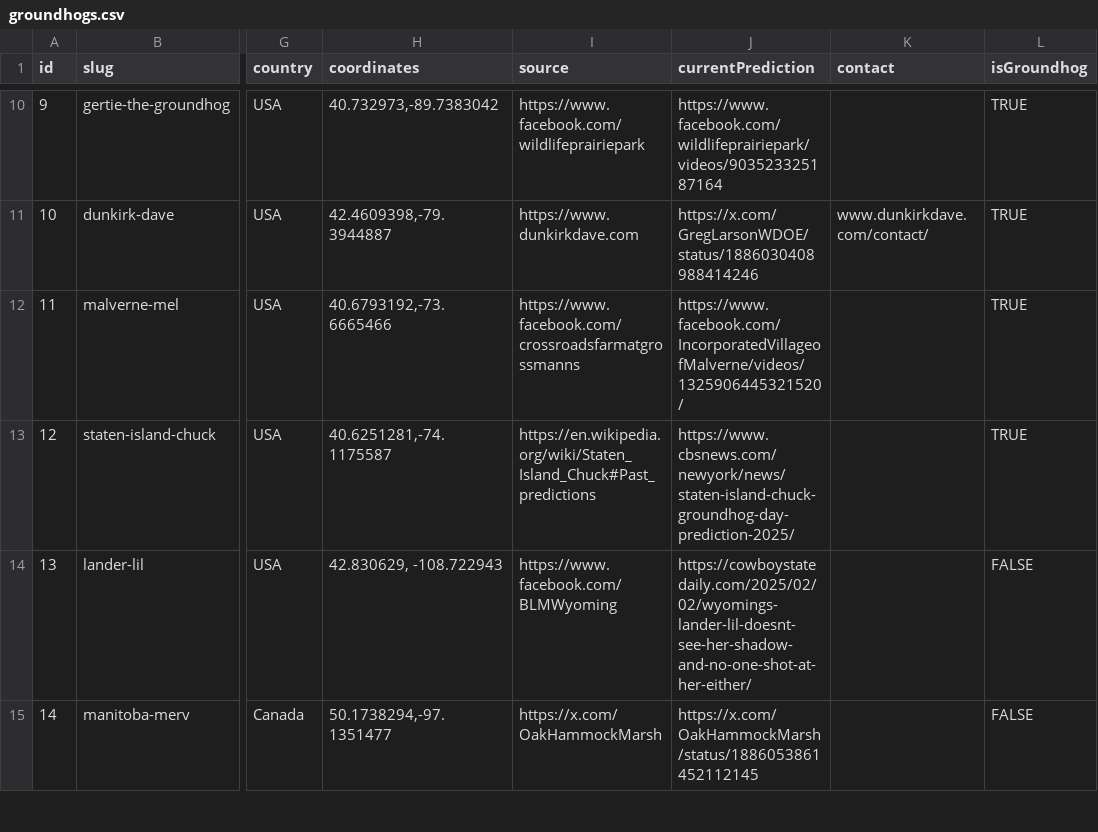
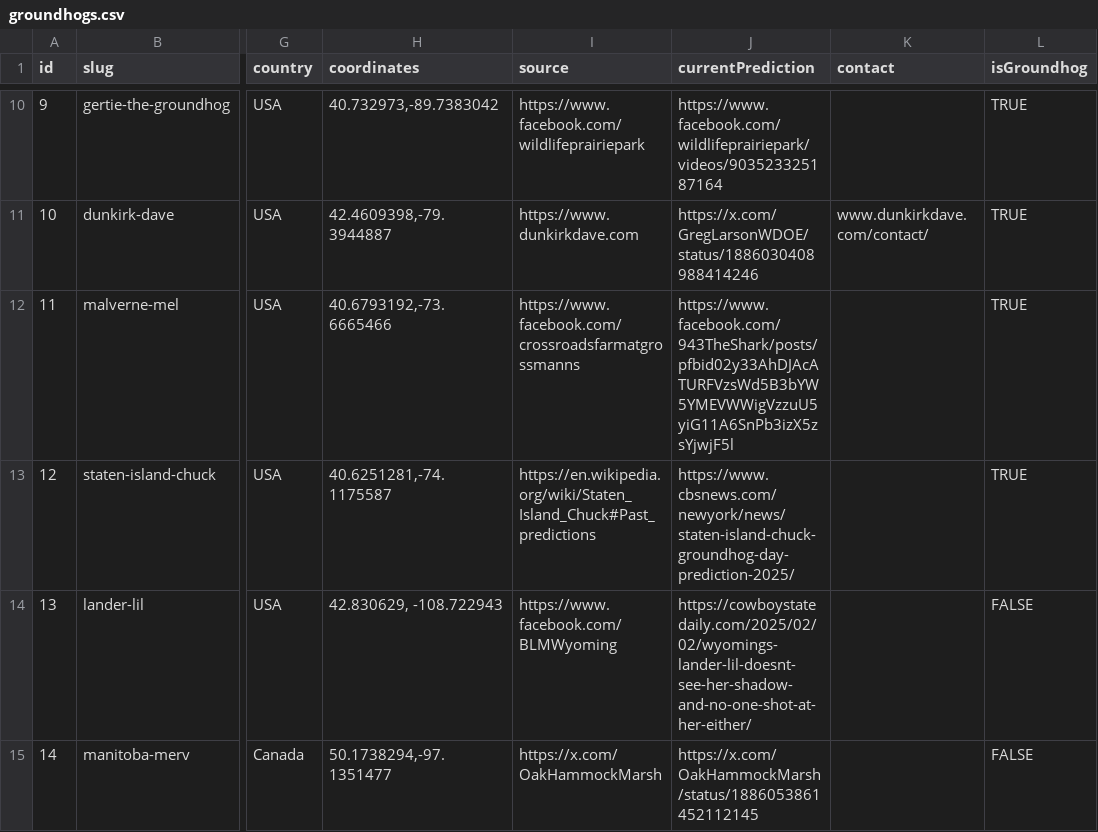
Before and after one commit to pcraig3/ghog-day, a CSV file: csv/groundhogs.csv, drawn as a sheet; only a part is shown, gaps mark what is left out; the diff covers the shown part only; the diff names each change by its address in the sheet, - before the commit and + after, or states it on an @@ line.

```diff
--- a/csv/groundhogs.csv
+++ b/csv/groundhogs.csv
-J12 (currentPrediction): https://www.facebook.com/IncorporatedVillageofMalverne/videos/1325906445321520/
+J12 (currentPrediction): https://www.facebook.com/943TheShark/posts/pfbid02y33AhDJAcATURFVzsWd5B3bYW5YMEVWWigVzzuU5yiG11A6SnPb3izX5zsYjwjF5l
```
Also changed, not shown: 8 edited cells elsewhere in this file, csv/predictions/beardsley-bart.csv, csv/predictions/chuckles-the-groundhog.csv, 8 other files.
